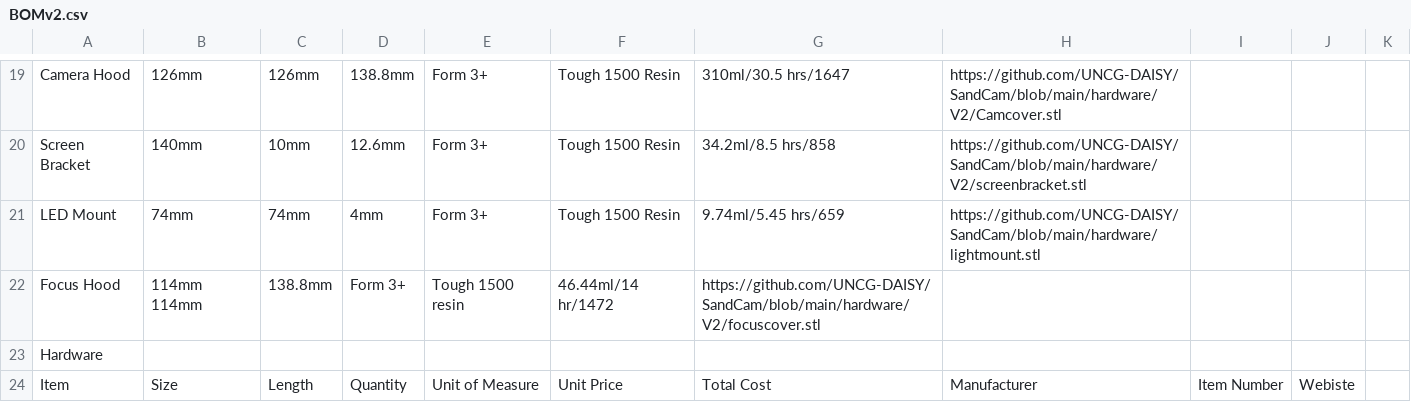
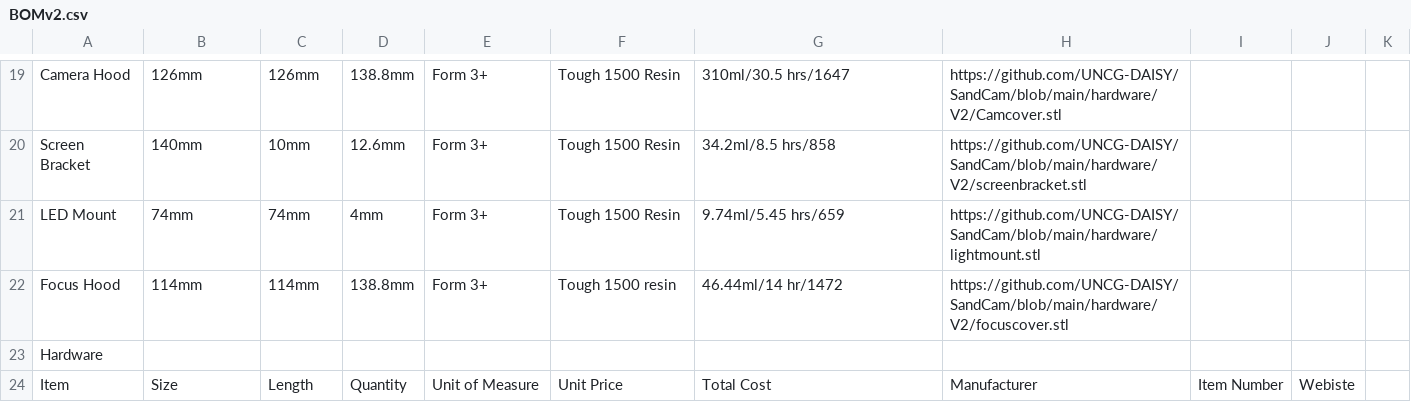
Before and after one commit to UNCG-DAISY/Instagrain, a CSV file: hardware/V2/BOMv2.csv, drawn as a sheet; only a part is shown, gaps mark what is left out.

Commit message:
Update BOMv2.csv

```diff
--- a/hardware/V2/BOMv2.csv
+++ b/hardware/V2/BOMv2.csv
@@ -21,3 +21,3 @@ Screen Bracket,140mm,10mm,12.6mm,Form 3+,Tough 1500 Resin,34.2ml/8.5 hrs/858,htt
 LED Mount,74mm,74mm,4mm,Form 3+,Tough 1500 Resin,9.74ml/5.45 hrs/659,https://github.com/UNCG-DAISY/SandCam/blob/main/hardware/lightmount.stl,,,,,
-Focus Hood, 114mm 114mm, 138.8mm, Form 3+, Tough 1500 resin, 46.44ml/14 hr/1472,https://github.com/UNCG-DAISY/SandCam/blob/main/hardware/V2/focuscover.stl,,,,,
+Focus Hood, 114mm, 114mm, 138.8mm, Form 3+, Tough 1500 resin, 46.44ml/14 hr/1472,https://github.com/UNCG-DAISY/SandCam/blob/main/hardware/V2/focuscover.stl,,,,,
 Hardware,,,,,,,,,,,,
```
